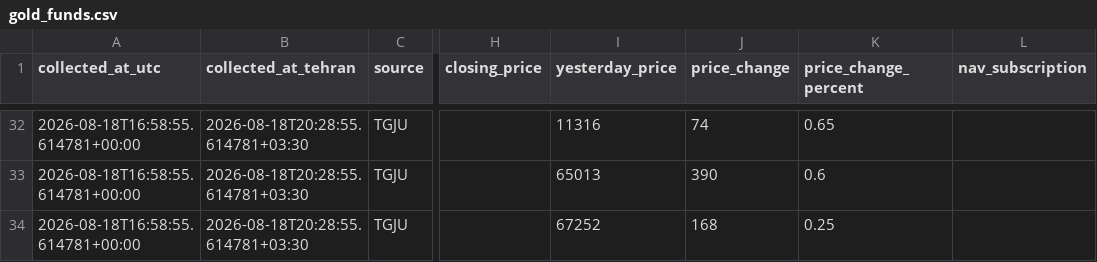
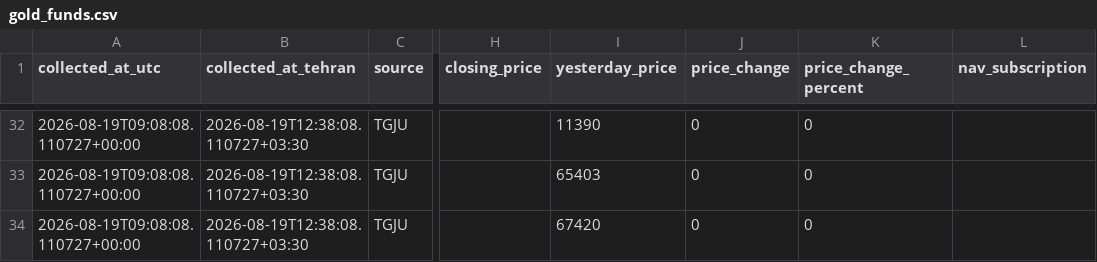
Before and after one commit to mahdi-price-monitor/price-monitor, a CSV file: data/gold_funds.csv, drawn as a sheet; only a part is shown, gaps mark what is left out; the diff covers the shown part only; the diff names each change by its address in the sheet, - before the commit and + after, or states it on an @@ line.

```diff
--- a/data/gold_funds.csv
+++ b/data/gold_funds.csv
-A32:A34 (collected_at_utc): 2026-08-18T16:58:55.614781+00:00
+A32:A34 (collected_at_utc): 2026-08-19T09:08:08.110727+00:00
-B32:B34 (collected_at_tehran): 2026-08-18T20:28:55.614781+03:30
+B32:B34 (collected_at_tehran): 2026-08-19T12:38:08.110727+03:30
-I32 (yesterday_price): 11316
+I32 (yesterday_price): 11390
-J32 (price_change): 74
+J32 (price_change): 0
-K32 (price_change_percent): 0.65
+K32 (price_change_percent): 0
-I33 (yesterday_price): 65013
+I33 (yesterday_price): 65403
-J33 (price_change): 390
+J33 (price_change): 0
-K33 (price_change_percent): 0.6
+K33 (price_change_percent): 0
-I34 (yesterday_price): 67252
+I34 (yesterday_price): 67420
-J34 (price_change): 168
+J34 (price_change): 0
-K34 (price_change_percent): 0.25
+K34 (price_change_percent): 0
```
Also changed, not shown: 150 edited cells elsewhere in this file, data/gold_funds_history.csv, data/history.csv, 1 other file.
